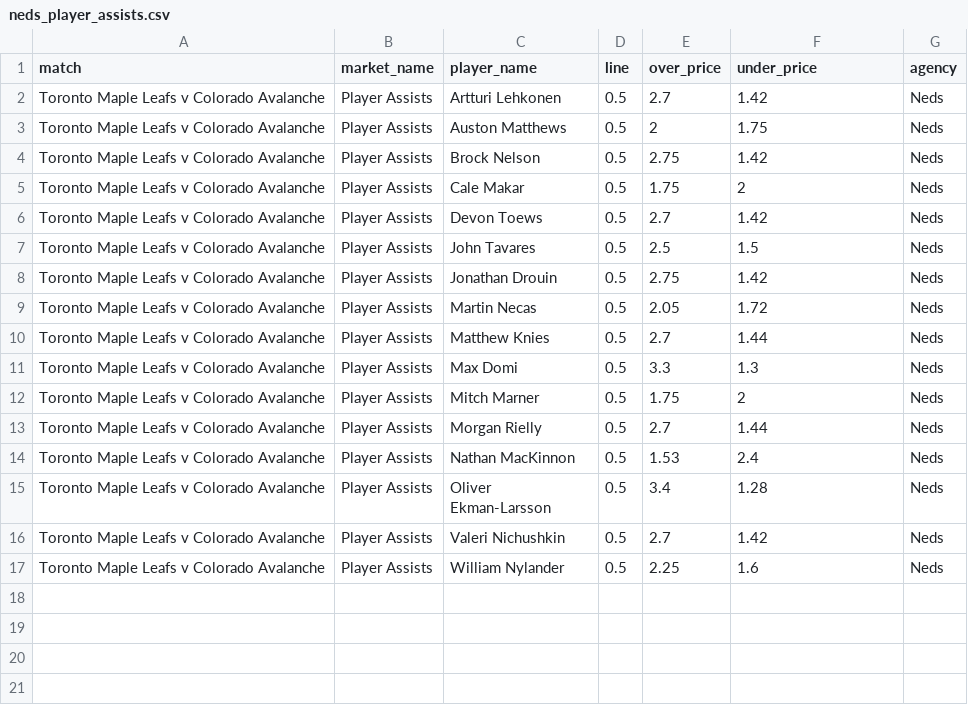
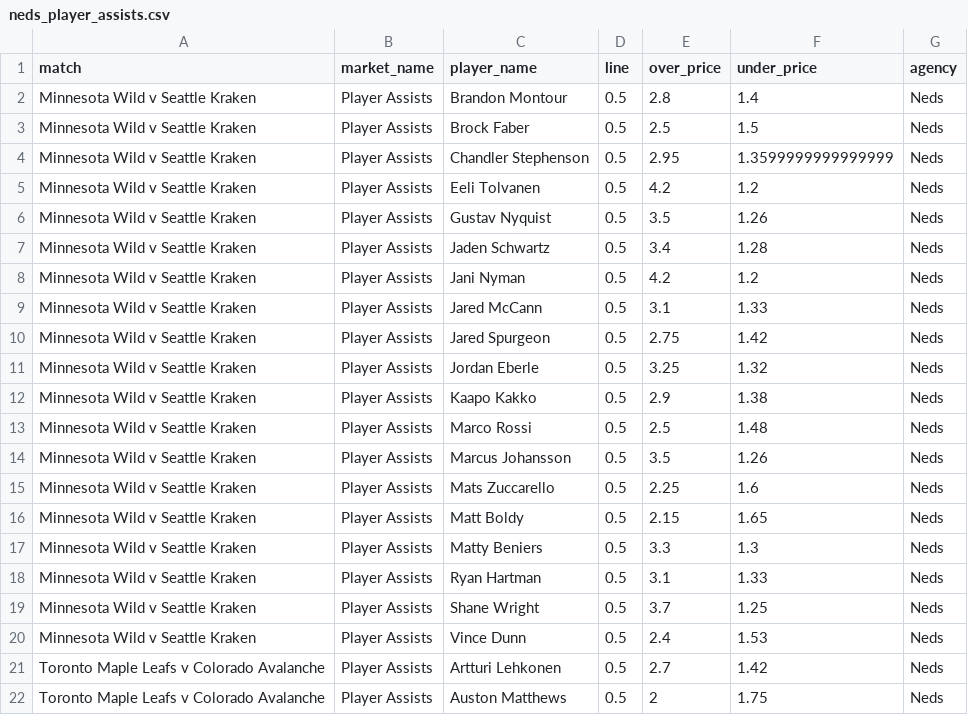
Before and after one commit to jamesbrown1417/NHL, a CSV file: Data/scraped_odds/neds_player_assists.csv, drawn as a sheet; only a part is shown; the shorter side is filled out with more unchanged rows; the diff names each change by its address in the sheet, - before the commit and + after, or states it on an @@ line.

```diff
--- a/Data/scraped_odds/neds_player_assists.csv
+++ b/Data/scraped_odds/neds_player_assists.csv
+row 2: Minnesota Wild v Seattle Kraken | Player Assists | Brandon Montour | 0.5 | 2.8 | 1.4 | Neds
+row 3: Minnesota Wild v Seattle Kraken | Player Assists | Brock Faber | 0.5 | 2.5 | 1.5 | Neds
+row 4: Minnesota Wild v Seattle Kraken | Player Assists | Chandler Stephenson | 0.5 | 2.95 | 1.3599999999999999 | Neds
+row 5: Minnesota Wild v Seattle Kraken | Player Assists | Eeli Tolvanen | 0.5 | 4.2 | 1.2 | Neds
+row 6: Minnesota Wild v Seattle Kraken | Player Assists | Gustav Nyquist | 0.5 | 3.5 | 1.26 | Neds
+row 7: Minnesota Wild v Seattle Kraken | Player Assists | Jaden Schwartz | 0.5 | 3.4 | 1.28 | Neds
+row 8: Minnesota Wild v Seattle Kraken | Player Assists | Jani Nyman | 0.5 | 4.2 | 1.2 | Neds
+row 9: Minnesota Wild v Seattle Kraken | Player Assists | Jared McCann | 0.5 | 3.1 | 1.33 | Neds
+row 10: Minnesota Wild v Seattle Kraken | Player Assists | Jared Spurgeon | 0.5 | 2.75 | 1.42 | Neds
+row 11: Minnesota Wild v Seattle Kraken | Player Assists | Jordan Eberle | 0.5 | 3.25 | 1.32 | Neds
+row 12: Minnesota Wild v Seattle Kraken | Player Assists | Kaapo Kakko | 0.5 | 2.9 | 1.38 | Neds
+row 13: Minnesota Wild v Seattle Kraken | Player Assists | Marco Rossi | 0.5 | 2.5 | 1.48 | Neds
+row 14: Minnesota Wild v Seattle Kraken | Player Assists | Marcus Johansson | 0.5 | 3.5 | 1.26 | Neds
+row 15: Minnesota Wild v Seattle Kraken | Player Assists | Mats Zuccarello | 0.5 | 2.25 | 1.6 | Neds
+row 16: Minnesota Wild v Seattle Kraken | Player Assists | Matt Boldy | 0.5 | 2.15 | 1.65 | Neds
+row 17: Minnesota Wild v Seattle Kraken | Player Assists | Matty Beniers | 0.5 | 3.3 | 1.3 | Neds
+row 18: Minnesota Wild v Seattle Kraken | Player Assists | Ryan Hartman | 0.5 | 3.1 | 1.33 | Neds
+row 19: Minnesota Wild v Seattle Kraken | Player Assists | Shane Wright | 0.5 | 3.7 | 1.25 | Neds
+row 20: Minnesota Wild v Seattle Kraken | Player Assists | Vince Dunn | 0.5 | 2.4 | 1.53 | Neds
```
Also changed, not shown: Data/processed_odds/assists_final.csv, Data/processed_odds/points_final.csv, 25 other files.
